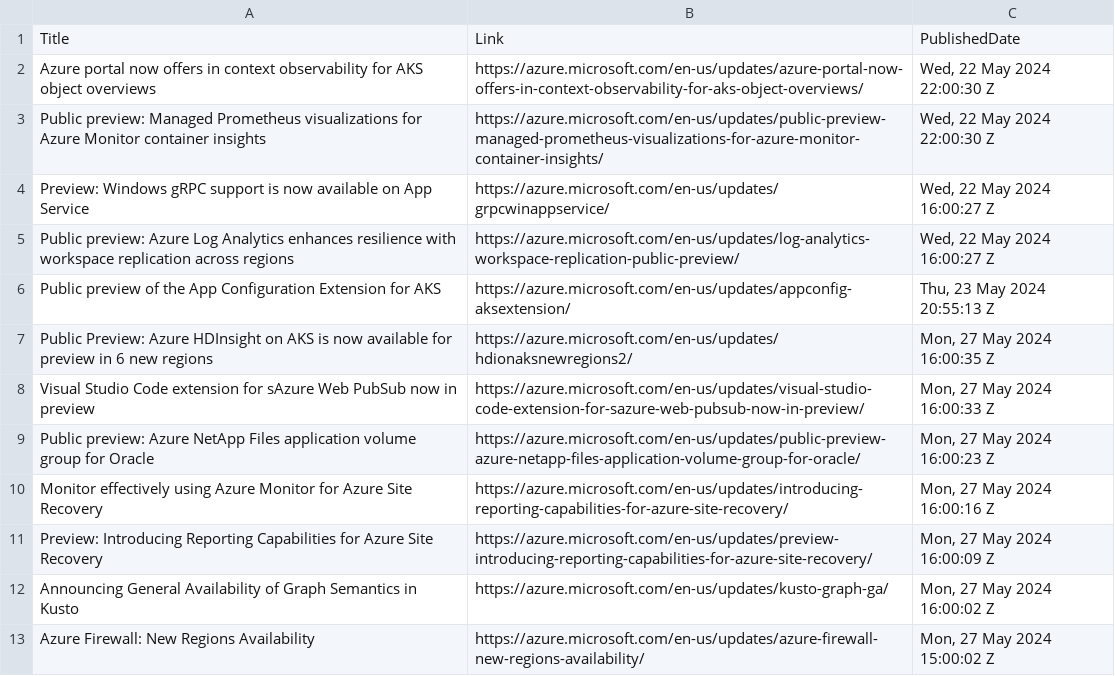
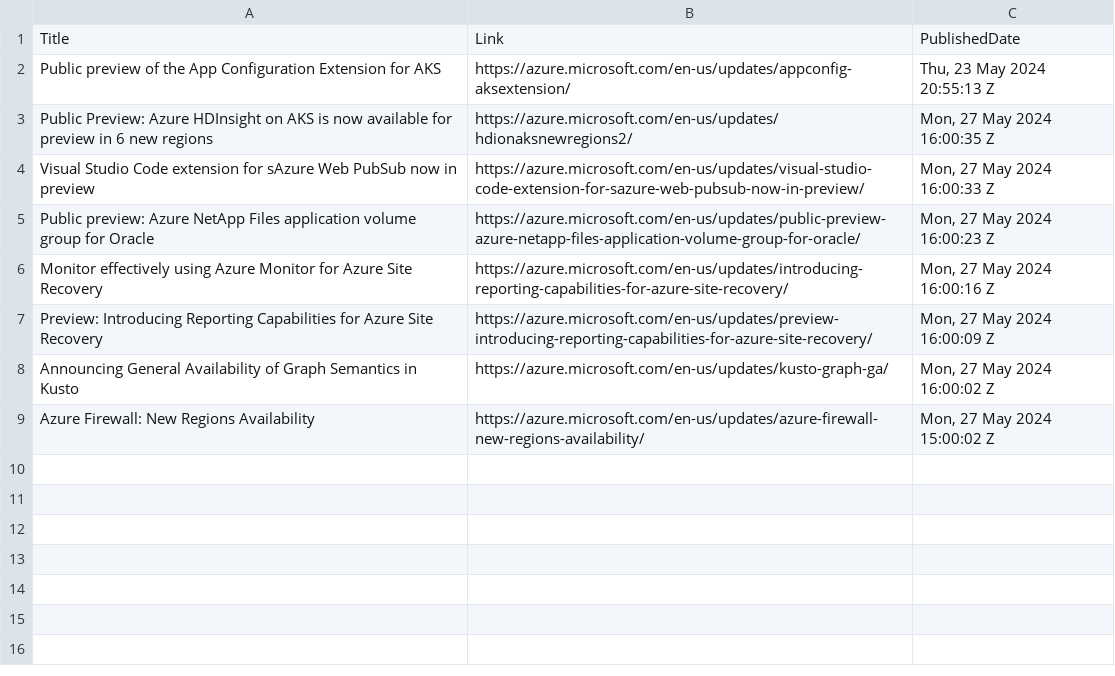
Before and after one commit to wilfriedwoivre/feedly, a CSV file: items/AzureUpdates.csv, drawn as a sheet.

Commit message:
Read RSS items

```diff
--- a/items/AzureUpdates.csv
+++ b/items/AzureUpdates.csv
@@ -1,6 +1,2 @@
 Title,Link,PublishedDate
-Azure portal now offers in context observability for AKS object overviews,https://azure.microsoft.com/en-us/updates/azure-portal-now-offers-in-context-observability-for-aks-object-overviews/,"Wed, 22 May 2024 22:00:30 Z"
-Public preview: Managed Prometheus visualizations for Azure Monitor container insights,https://azure.microsoft.com/en-us/updates/public-preview-managed-prometheus-visualizations-for-azure-monitor-container-insights/,"Wed, 22 May 2024 22:00:30 Z"
-Preview: Windows gRPC support is now available on App Service,https://azure.microsoft.com/en-us/updates/grpcwinappservice/,"Wed, 22 May 2024 16:00:27 Z"
-Public preview: Azure Log Analytics enhances resilience with workspace replication across regions,https://azure.microsoft.com/en-us/updates/log-analytics-workspace-replication-public-preview/,"Wed, 22 May 2024 16:00:27 Z"
 Public preview of the App Configuration Extension for AKS,https://azure.microsoft.com/en-us/updates/appconfig-aksextension/,"Thu, 23 May 2024 20:55:13 Z"
```
